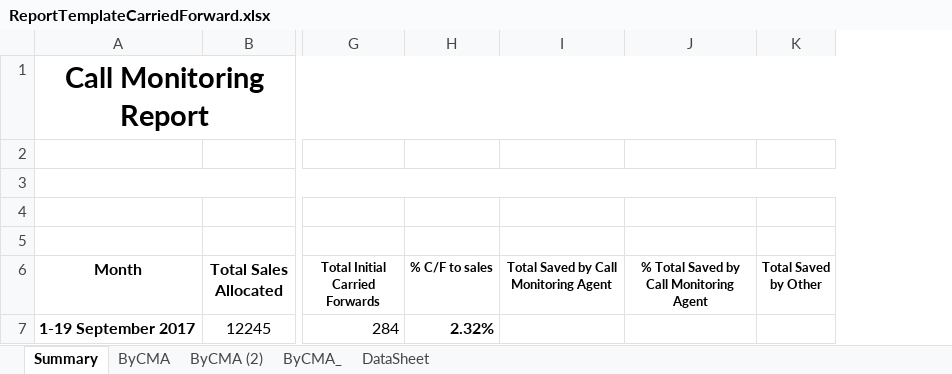
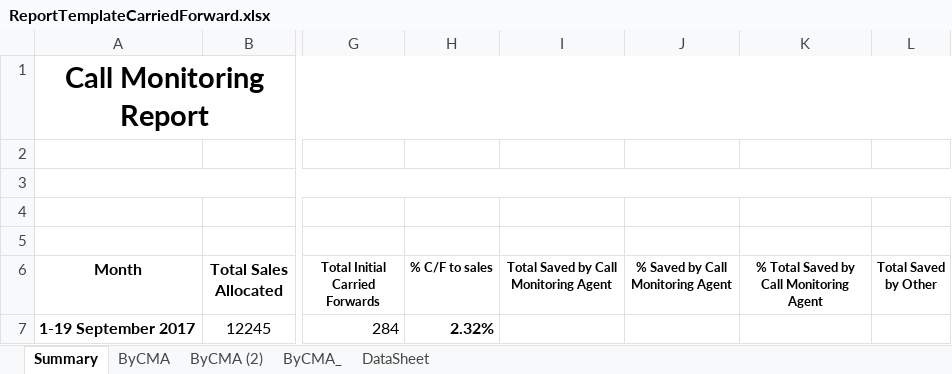
Before and after one commit to UDMDevTeam/Insure20230223, an Excel workbook: UDM.Insurance.Interface/Templates/ReportTemplateCarriedForward.xlsx, sheet Summary, drawn as a sheet; only a part is shown, gaps mark what is left out; values as stored, in another font and other column widths than the file's, no borders; the diff names each change by its address in the sheet, - before the commit and + after, or states it on an @@ line.

Commit message:
Call Monitoring Tracking Additional Column

```diff
--- a/UDM.Insurance.Interface/Templates/ReportTemplateCarriedForward.xlsx (sheet Summary)
+++ b/UDM.Insurance.Interface/Templates/ReportTemplateCarriedForward.xlsx (sheet Summary)
+column J (% Saved by Call Monitoring Agent), empty
```
Also changed, not shown: sheet ByCMA, formulas that keep their value.
